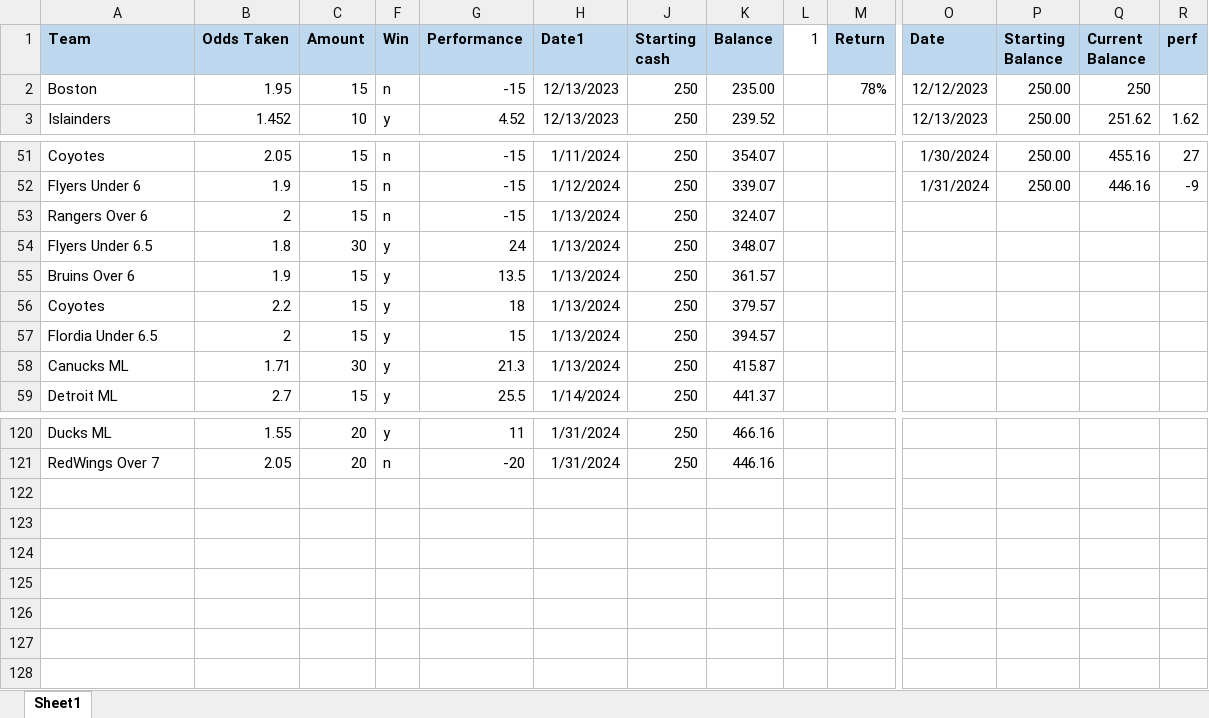
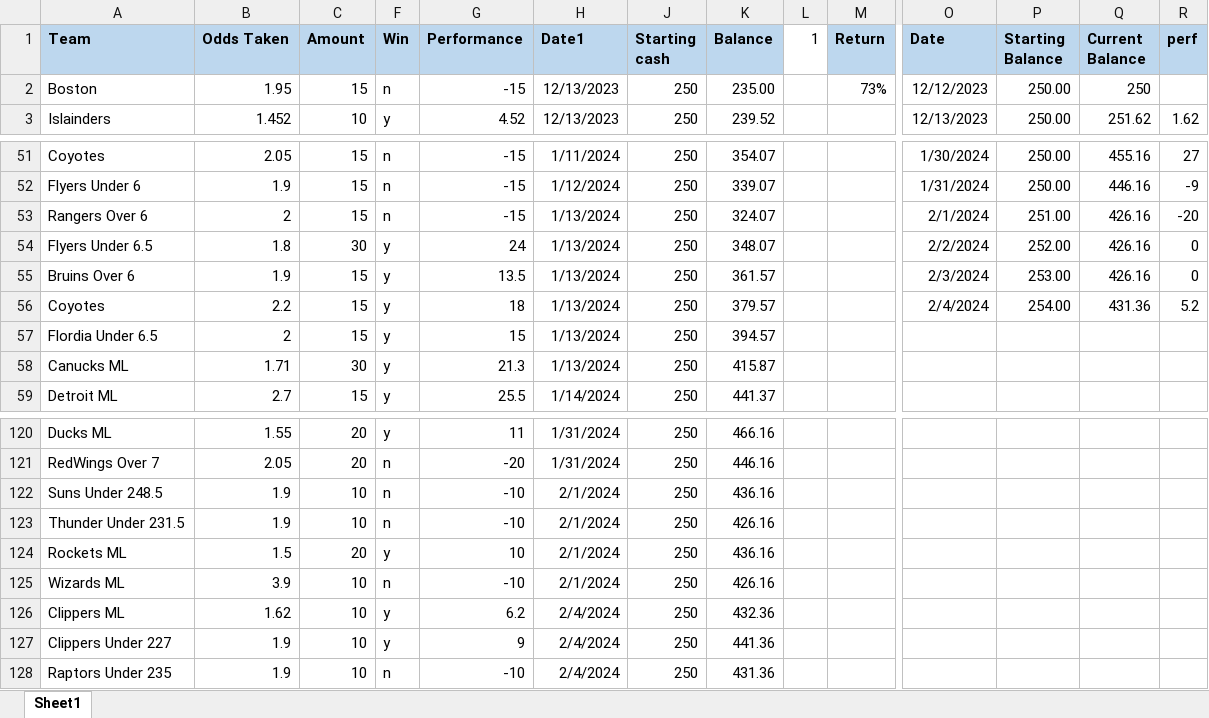
Before and after one commit to TeslaTruther/Hockey-Model, an Excel workbook: Performance.xlsx, sheet Sheet1, drawn as a sheet; only a part is shown, gaps mark what is left out; values as stored, in another font and other column widths than the file's, no borders; rows hold the shown columns only; the diff names each change by its address in the sheet, - before the commit and + after, or states it on an @@ line.

```diff
--- a/Performance.xlsx (sheet Sheet1)
+++ b/Performance.xlsx (sheet Sheet1)
-M2 (Return): 78%
+M2 (Return): 73%
-O53 (Date): (empty)
+O53 (Date): 2/1/2024
-P53 (Starting Balance): (empty)
+P53 (Starting Balance): 251.00
-Q53:Q55 (Current Balance): (empty)
+Q53:Q55 (Current Balance): 426.16
-R53 (perf): (empty)
+R53 (perf): -20
-O54 (Date): (empty)
+O54 (Date): 2/2/2024
-P54 (Starting Balance): (empty)
+P54 (Starting Balance): 252.00
-R54:R55 (perf): (empty)
+R54:R55 (perf): 0
-O55 (Date): (empty)
+O55 (Date): 2/3/2024
-P55 (Starting Balance): (empty)
+P55 (Starting Balance): 253.00
-O56 (Date): (empty)
+O56 (Date): 2/4/2024
-P56 (Starting Balance): (empty)
+P56 (Starting Balance): 254.00
-Q56 (Current Balance): (empty)
+Q56 (Current Balance): 431.36
-R56 (perf): (empty)
+R56 (perf): 5.2
+row 122: Suns Under 248.5 | 1.9 | 10 | n | -10 | 2/1/2024 | 250 | 436.16
+row 123: Thunder Under 231.5 | 1.9 | 10 | n | -10 | 2/1/2024 | 250 | 426.16
+row 124: Rockets ML | 1.5 | 20 | y | 10 | 2/1/2024 | 250 | 436.16
+row 125: Wizards ML | 3.9 | 10 | n | -10 | 2/1/2024 | 250 | 426.16
+row 126: Clippers ML | 1.62 | 10 | y | 6.2 | 2/4/2024 | 250 | 432.36
+row 127: Clippers Under 227 | 1.9 | 10 | y | 9 | 2/4/2024 | 250 | 441.36
+row 128: Raptors Under 235 | 1.9 | 10 | n | -10 | 2/4/2024 | 250 | 431.36
```
Also changed, not shown: 2 other files.
